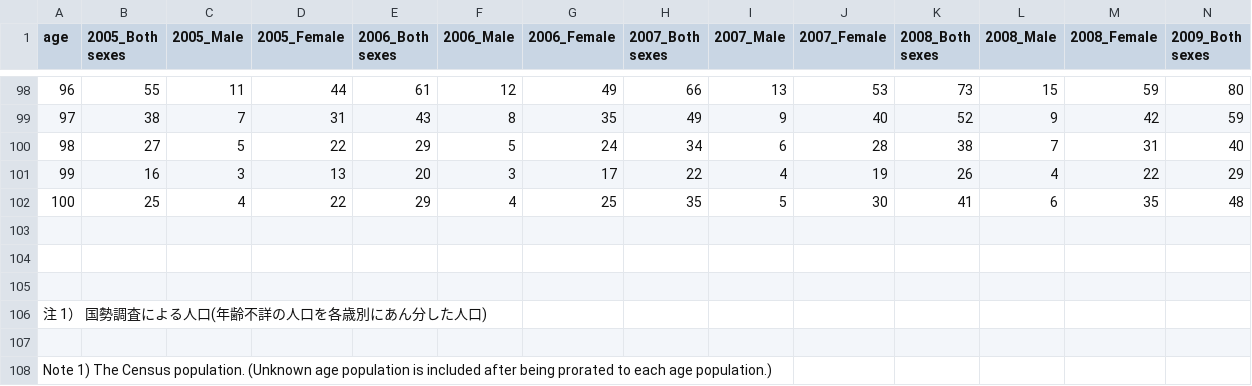
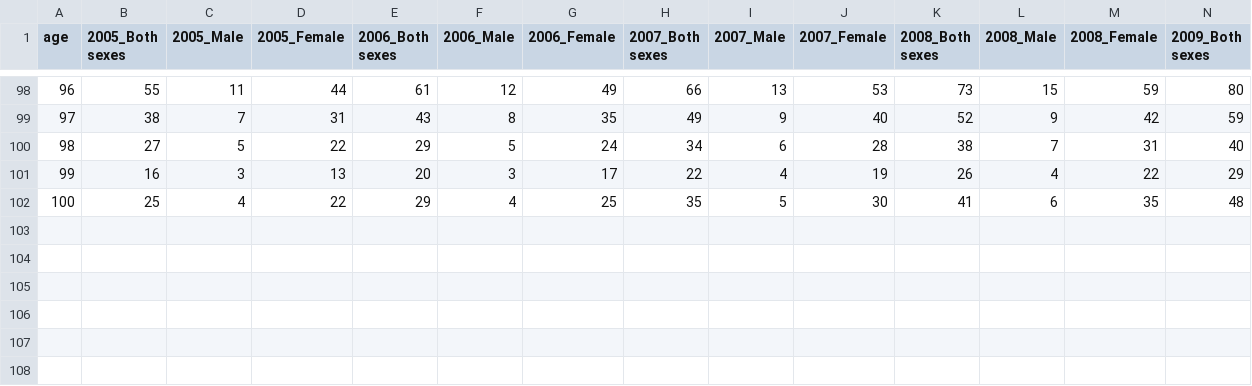
Before and after one commit to t125063/streamlit_app, a CSV file: population_trends.csv, drawn as a sheet; only a part is shown, gaps mark what is left out; rows hold the shown columns only; the diff names each change by its address in the sheet, - before the commit and + after, or states it on an @@ line.

```diff
--- a/population_trends.csv
+++ b/population_trends.csv
-row 103: (empty)
-row 104: (empty)
-row 105: (empty)
-row 106: 注 1） 国勢調査による人口(年齢不詳の人口を各歳別にあん分した人口)
-row 107: (empty)
-row 108: Note 1) The Census population. (Unknown age population is included after being prorated to each age population.)
```
Also changed, not shown: 2 other files.
